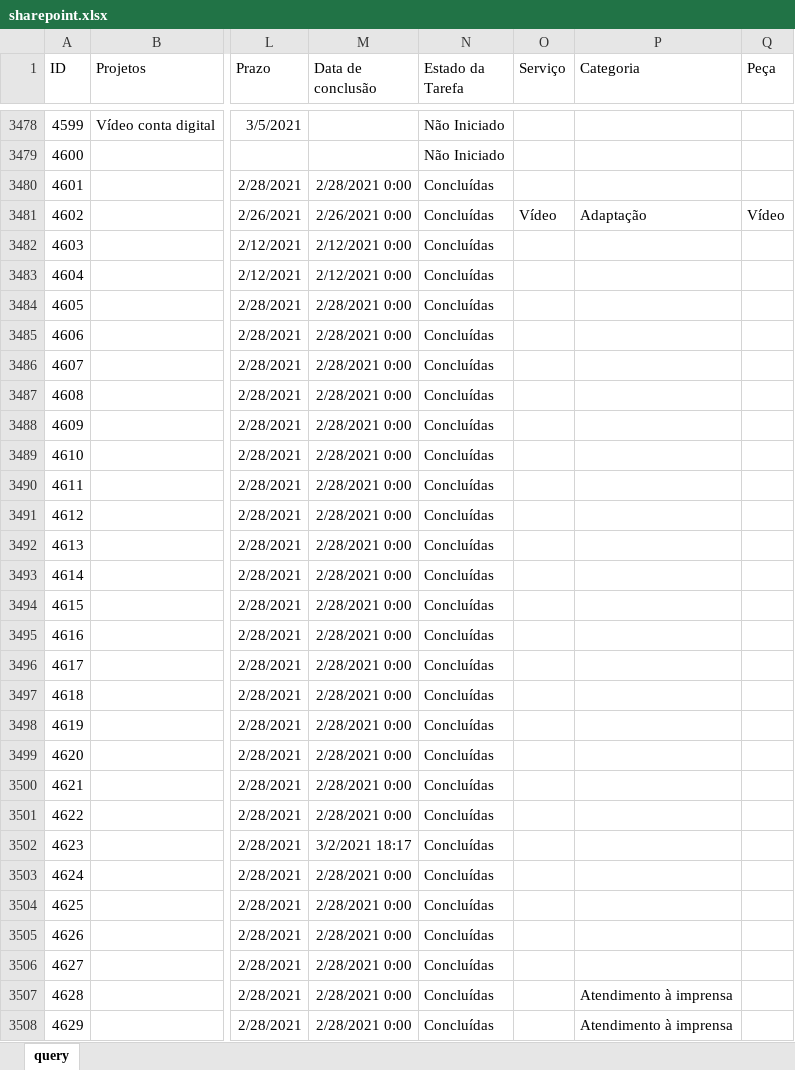
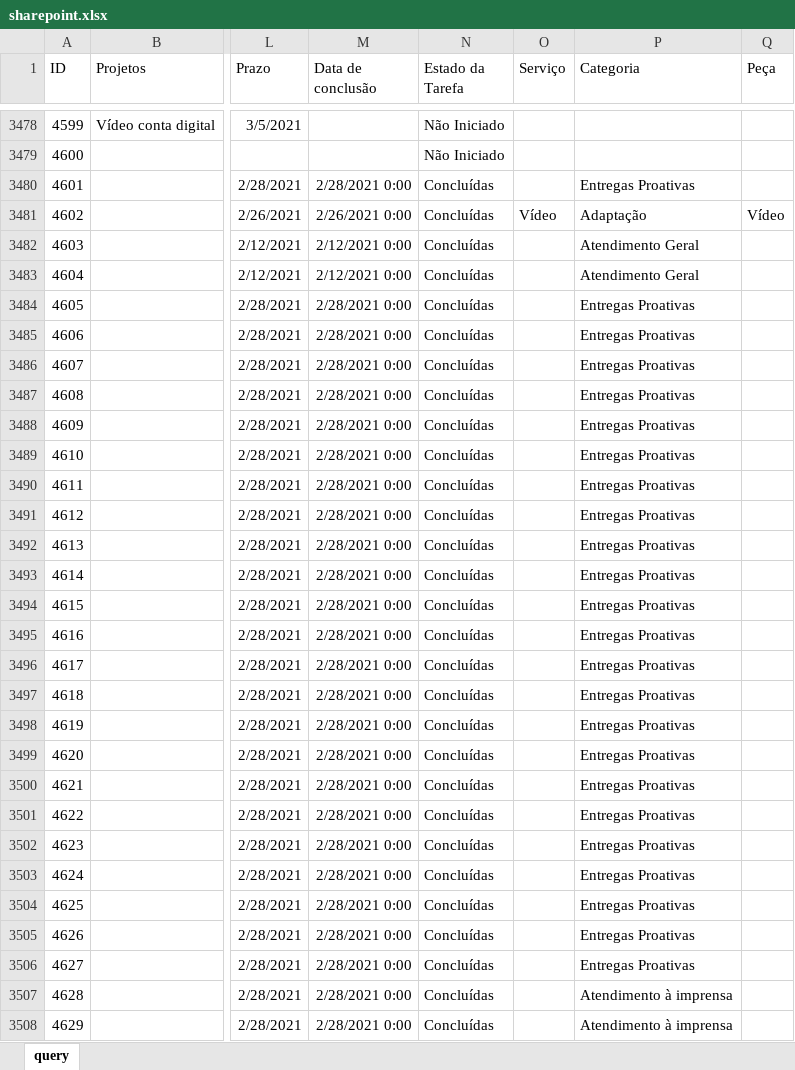
Before and after one commit to pedro-longhin/Repository, an Excel workbook: sharepoint.xlsx, sheet query, drawn as a sheet; only a part is shown, gaps mark what is left out; values as stored, in another font and other column widths than the file's, no borders; table styles not drawn; the diff covers the shown part only; the diff names each change by its address in the sheet, - before the commit and + after, or states it on an @@ line.

Commit message:
Add files via upload

```diff
--- a/sharepoint.xlsx (sheet query)
+++ b/sharepoint.xlsx (sheet query)
-P3480 (Categoria): (empty)
+P3480 (Categoria): Entregas Proativas
-P3482:P3483 (Categoria): (empty)
+P3482:P3483 (Categoria): Atendimento Geral
-P3484:P3506 (Categoria): (empty)
+P3484:P3506 (Categoria): Entregas Proativas
-M3502 (Data de conclusão): 3/2/2021 18:17
+M3502 (Data de conclusão): 2/28/2021 0:00
```
Also changed, not shown: 2 added rows and 68 edited cells elsewhere in this sheet.
